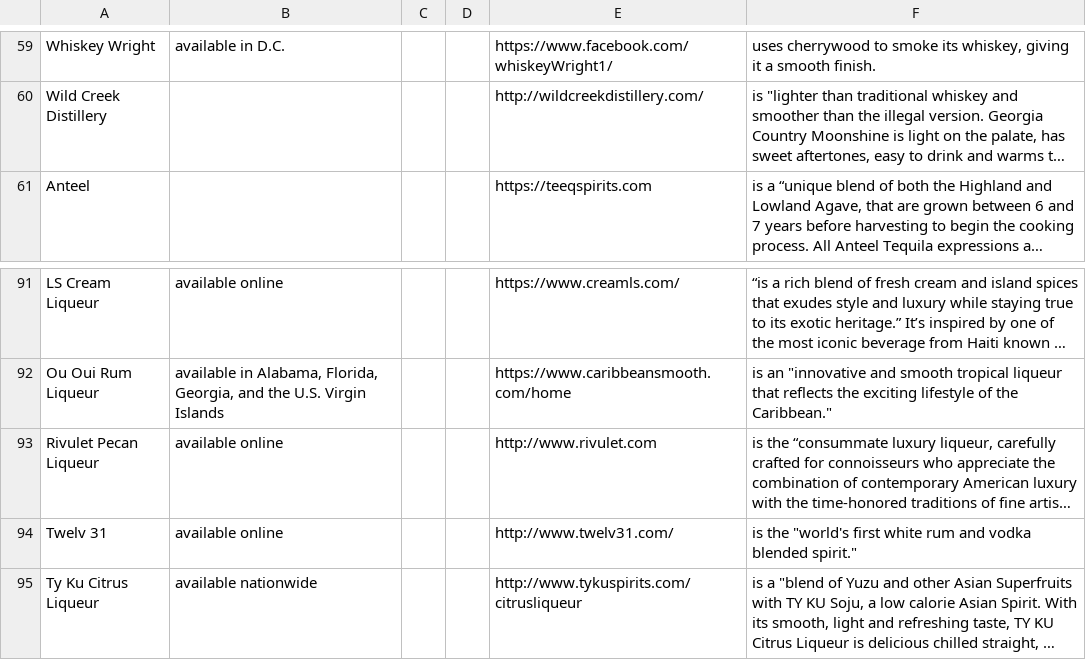
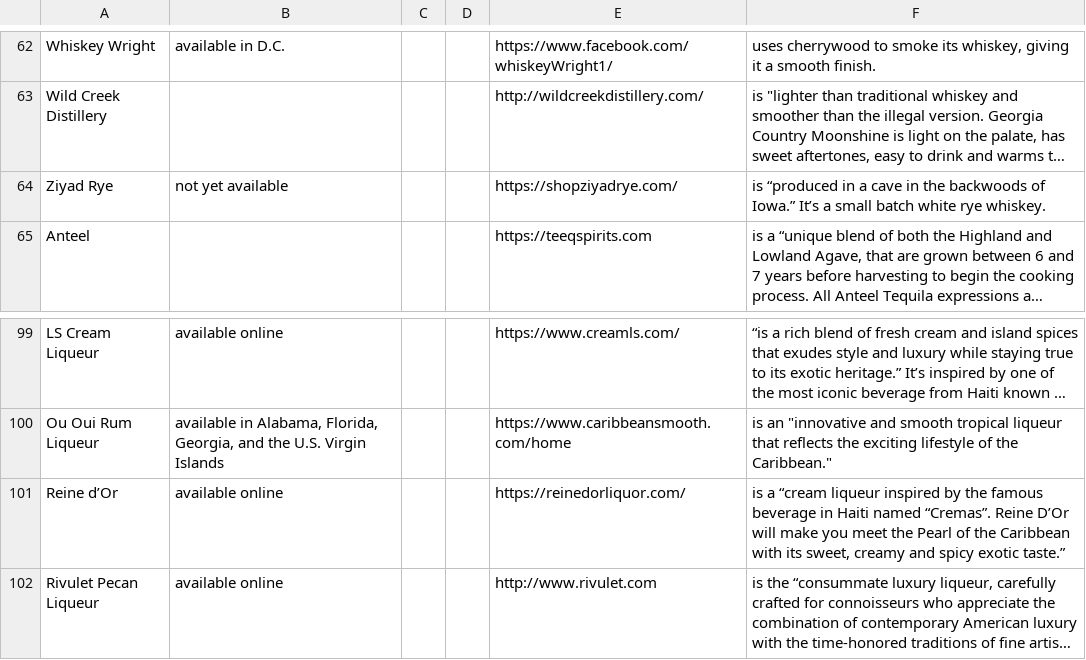
Before and after one commit to trevorspecht/black-owned-spirits, a CSV file: spirits.csv, drawn as a sheet; only a part is shown, gaps mark what is left out; the shorter side is filled out with more unchanged rows; long unchanged cells end in …; the diff covers the shown part only; the diff names each change by its address in the sheet, - before the commit and + after, or states it on an @@ line.

```diff
--- a/spirits.csv
+++ b/spirits.csv
+row 64: Ziyad Rye | not yet available |  |  | https://shopziyadrye.com/ | is “produced in a cave in the backwoods of Iowa.” It’s a small batch white rye whiskey.
+row 101: Reine d’Or | available online |  |  | https://reinedorliquor.com/ | is a “cream liqueur inspired by the famous beverage in Haiti named “Cremas”. Reine D’Or will make you meet the Pearl of the Caribbean with its sweet, creamy and spicy exotic taste.”
```
Also changed, not shown: 8 added rows and 1 removed row elsewhere in this file, 3 other files.
